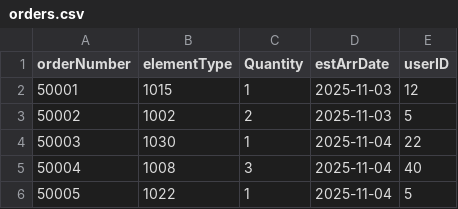
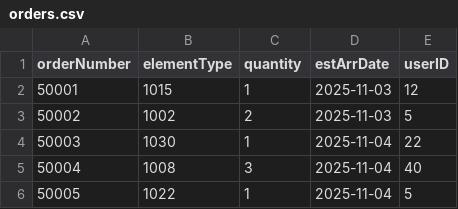
Before and after one commit to wgraz/3241Project, a CSV file: CSV_files/orders.csv, drawn as a sheet; only a part is shown.

```diff
--- a/CSV_files/orders.csv
+++ b/CSV_files/orders.csv
@@ -1,2 +1,2 @@
-orderNumber,elementType,Quantity,estArrDate,userID
+orderNumber,elementType,quantity,estArrDate,userID
 50001,1015,1,2025-11-03,12
```
Also changed, not shown: CSV_files/backup/address.csv, CSV_files/backup/drone_model.csv, 14 other files.
